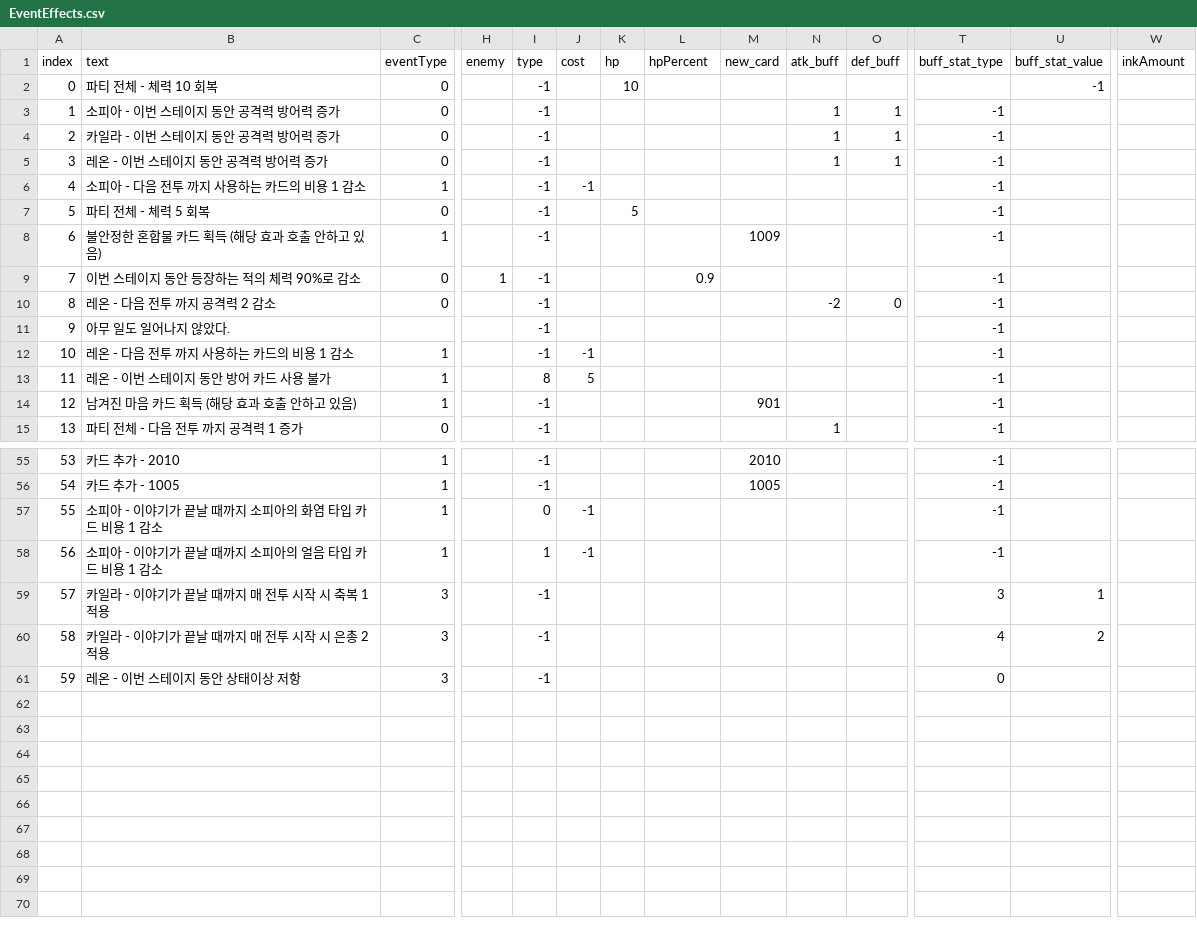
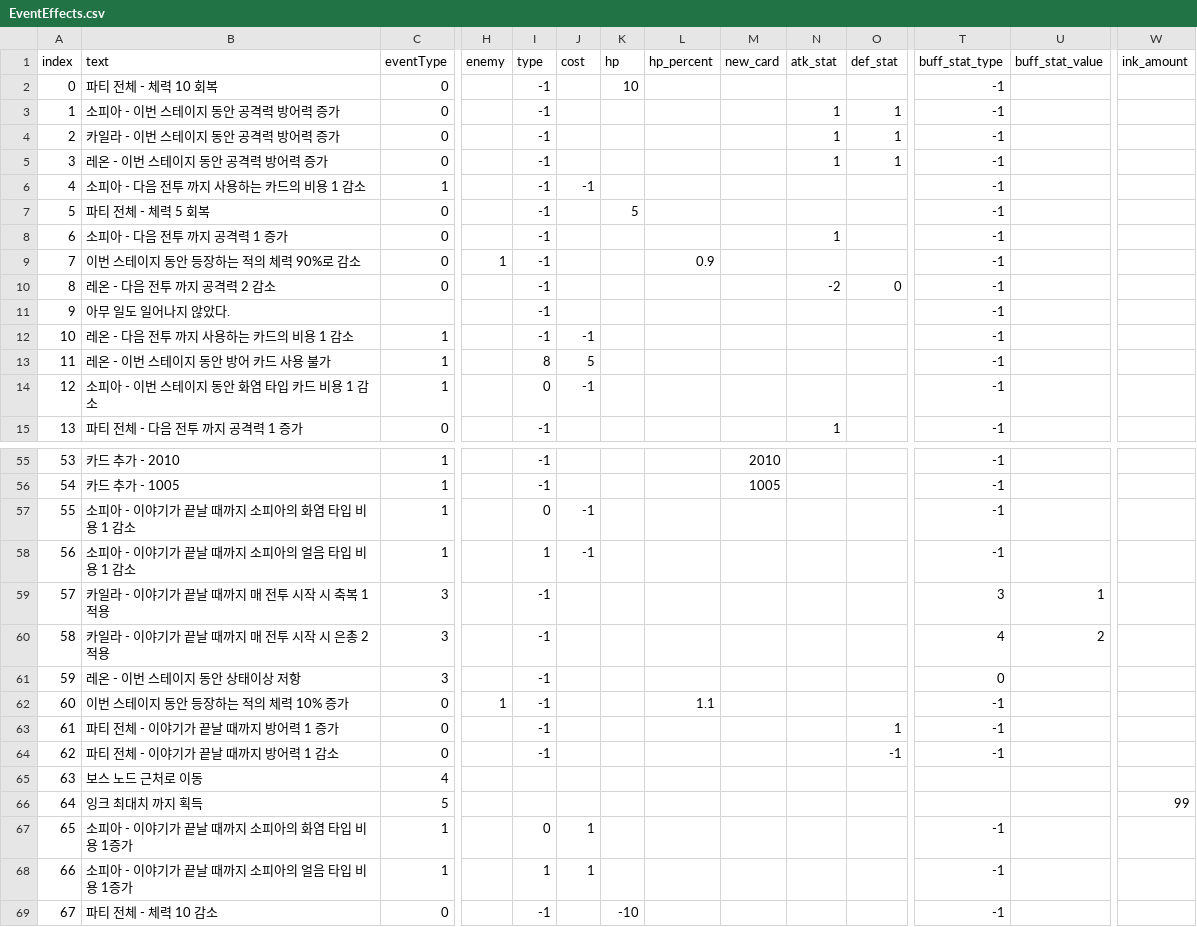
Before and after one commit to The-Fable-Unwritten-Final/The_Fable_Unwritten, a CSV file: Assets/Resources/ExternalFiles/EventEffects.csv, drawn as a sheet; only a part is shown, gaps mark what is left out; removed rows and columns are numbered as before the commit, all else as after; rows hold the shown columns only; the diff names each change by its address in the sheet, - before the commit and + after, or states it on an @@ line.

```diff
--- a/Assets/Resources/ExternalFiles/EventEffects.csv
+++ b/Assets/Resources/ExternalFiles/EventEffects.csv
-L1: hpPercent
+L1: hp_percent
-N1: atk_buff
+N1: atk_stat
-O1: def_buff
+O1: def_stat
-W1: inkAmount
+W1: ink_amount
-T2 (buff_stat_type): (empty)
+T2 (buff_stat_type): -1
-U2 (buff_stat_value): -1
+U2 (buff_stat_value): (empty)
-row 8: 6 | 불안정한 혼합물 카드 획득 (해당 효과 호출 안하고 있음) | 1 |  | -1 |  |  |  | 1009 |  |  | -1
+row 8: 6 | 소피아 - 다음 전투 까지 공격력 1 증가 | 0 |  | -1 |  |  |  |  | 1 |  | -1
-B14 (text): 남겨진 마음 카드 획득 (해당 효과 호출 안하고 있음)
+B14 (text): 소피아 - 이번 스테이지 동안 화염 타입 카드 비용 1 감소
-I14 (type): -1
+I14 (type): 0
-J14 (cost): (empty)
+J14 (cost): -1
-M14 (new_card): 901
+M14 (new_card): (empty)
-B57 (text): 소피아 - 이야기가 끝날 때까지 소피아의 화염 타입 카드 비용 1 감소
+B57 (text): 소피아 - 이야기가 끝날 때까지 소피아의 화염 타입 비용 1 감소
-B58 (text): 소피아 - 이야기가 끝날 때까지 소피아의 얼음 타입 카드 비용 1 감소
+B58 (text): 소피아 - 이야기가 끝날 때까지 소피아의 얼음 타입 비용 1 감소
+row 62: 60 | 이번 스테이지 동안 등장하는 적의 체력 10% 증가 | 0 | 1 | -1 |  |  | 1.1 |  |  |  | -1
+row 63: 61 | 파티 전체 - 이야기가 끝날 때까지 방어력 1 증가 | 0 |  | -1 |  |  |  |  |  | 1 | -1
+row 64: 62 | 파티 전체 - 이야기가 끝날 때까지 방어력 1 감소 | 0 |  | -1 |  |  |  |  |  | -1 | -1
+row 65: 63 | 보스 노드 근처로 이동 | 4
+row 66: 64 | 잉크 최대치 까지 획득 | 5 |  |  |  |  |  |  |  |  |  |  | 99
+row 67: 65 | 소피아 - 이야기가 끝날 때까지 소피아의 화염 타입 비용 1증가 | 1 |  | 0 | 1 |  |  |  |  |  | -1
+row 68: 66 | 소피아 - 이야기가 끝날 때까지 소피아의 얼음 타입 비용 1증가 | 1 |  | 1 | 1 |  |  |  |  |  | -1
+row 69: 67 | 파티 전체 - 체력 10 감소 | 0 |  | -1 |  | -10 |  |  |  |  | -1
```
Also changed, not shown: Assets/Resources/ExternalFiles/EventEffectsLocaleData.csv, 2 other files.
